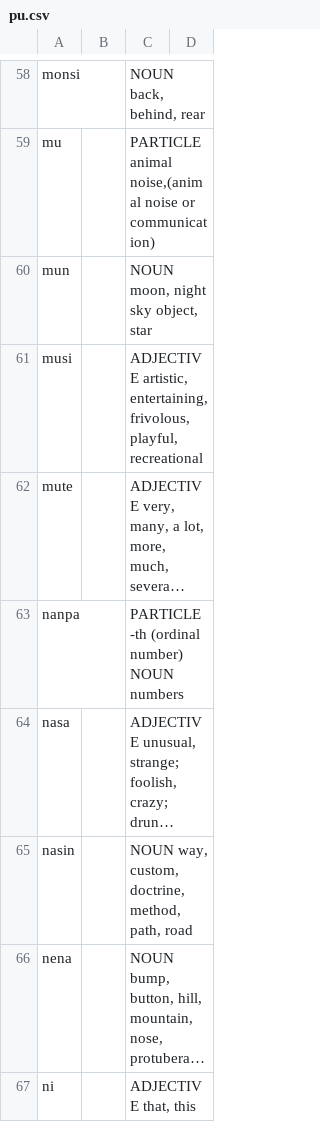
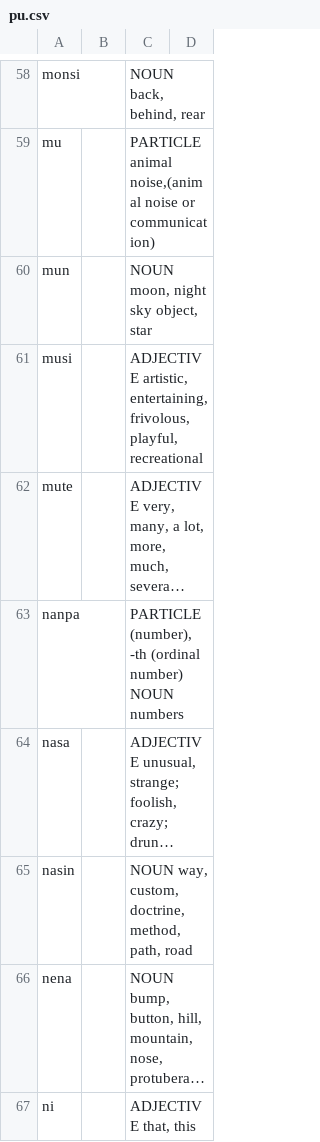
Before and after one commit to cnartato/tokiPonaQuiz, a CSV file: pu.csv, drawn as a sheet; only a part is shown, gaps mark what is left out; long unchanged cells end in …; the diff names each change by its address in the sheet, - before the commit and + after, or states it on an @@ line.

Commit message:
dictionary

```diff
--- a/pu.csv
+++ b/pu.csv
-C63: PARTICLE -th (ordinal…
+C63: PARTICLE (number), -th (ordinal…
```
